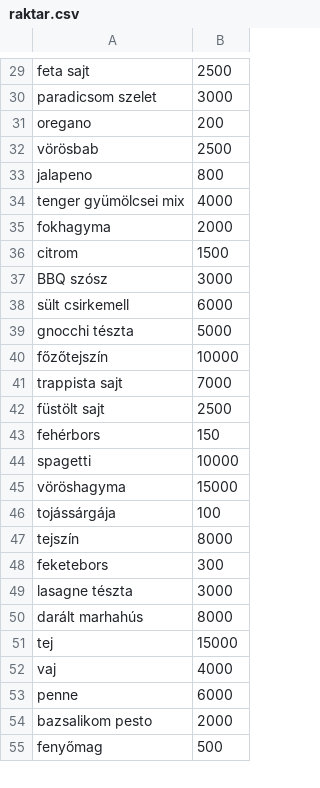
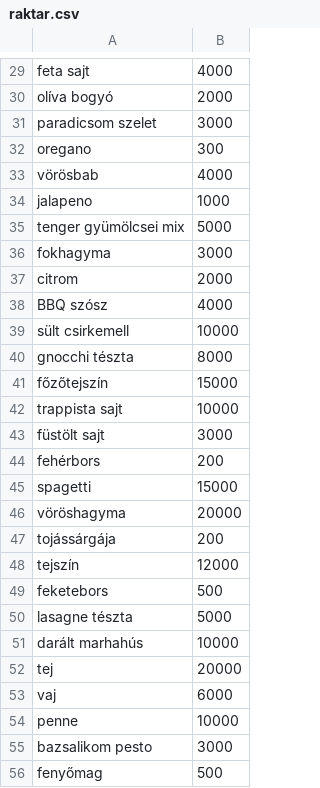
Before and after one commit to Koczka01/Etterem, a CSV file: raktar.csv, drawn as a sheet; only a part is shown, gaps mark what is left out; addresses are those after the commit; the diff covers the shown part only; the diff names each change by its address in the sheet, - before the commit and + after, or states it on an @@ line.

```diff
--- a/raktar.csv
+++ b/raktar.csv
-B29: 2500
+B29: 4000
@@ row 104 moved to row 30: olíva bogyó @@
-B32: 200
+B32: 300
-B33: 2500
+B33: 4000
-B34: 800
+B34: 1000
-B35: 4000
+B35: 5000
-B36: 2000
+B36: 3000
-B37: 1500
+B37: 2000
-B38: 3000
+B38: 4000
-B39: 6000
+B39: 10000
-B40: 5000
+B40: 8000
-B41: 10000
+B41: 15000
-B42: 7000
+B42: 10000
-B43: 2500
+B43: 3000
-B44: 150
+B44: 200
-B45: 10000
+B45: 15000
-B46: 15000
+B46: 20000
-B47: 100
+B47: 200
-B48: 8000
+B48: 12000
-B49: 300
+B49: 500
-B50: 3000
+B50: 5000
-B51: 8000
+B51: 10000
-B52: 15000
+B52: 20000
-B53: 4000
+B53: 6000
-B54: 6000
+B54: 10000
-B55: 2000
+B55: 3000
```
Also changed, not shown: 7 added rows, 3 removed rows and 133 edited cells elsewhere in this file.
